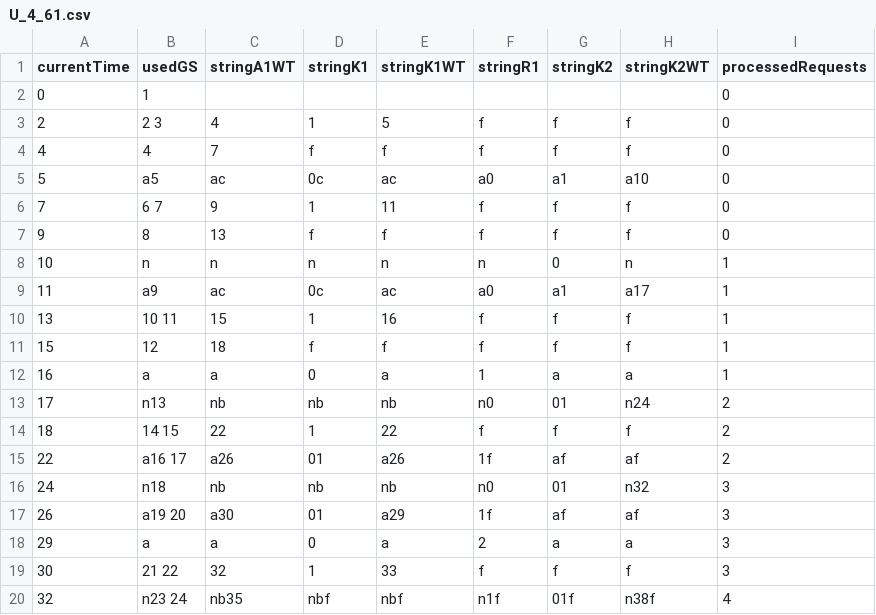
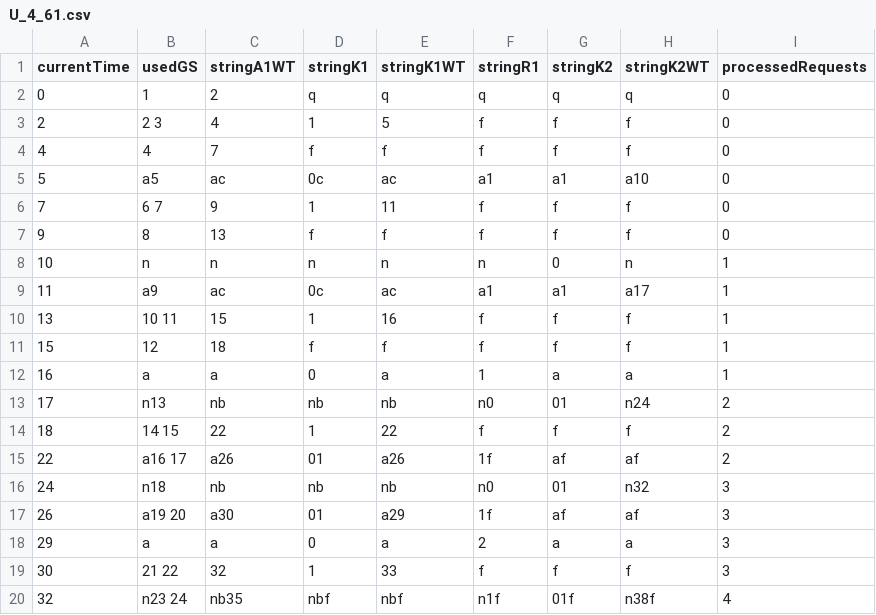
Before and after one commit to PixelAndShip/SMUIP_PD, a CSV file: U_4_61.csv, drawn as a sheet.

```diff
--- a/U_4_61.csv
+++ b/U_4_61.csv
@@ -1,6 +1,6 @@
 currentTime,usedGS,stringA1WT,stringK1,stringK1WT,stringR1,stringK2,stringK2WT,processedRequests
-0,"1","","","","","","",0
+0,"1","2","q","q","q","q","q",0
 2,"2 3 ","4","1","5","f","f","f",0
 4,"4 ","7","f","f","f","f","f",0
-5,"a5 ","ac","0c","ac","a0","a1","a10",0
+5,"a5 ","ac","0c","ac","a1","a1","a10",0
 7,"6 7 ","9","1","11","f","f","f",0
@@ -8,3 +8,3 @@ currentTime,usedGS,stringA1WT,stringK1,stringK1WT,stringR1,stringK2,stringK2WT,p
 10,"n","n","n","n","n","0","n",1
-11,"a9 ","ac","0c","ac","a0","a1","a17",1
+11,"a9 ","ac","0c","ac","a1","a1","a17",1
 13,"10 11 ","15","1","16","f","f","f",1
```
Also changed, not shown: 1 other file.
